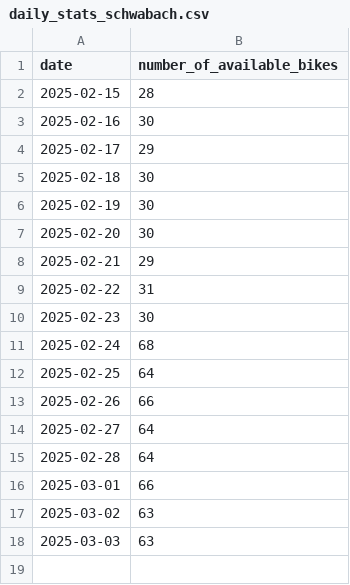
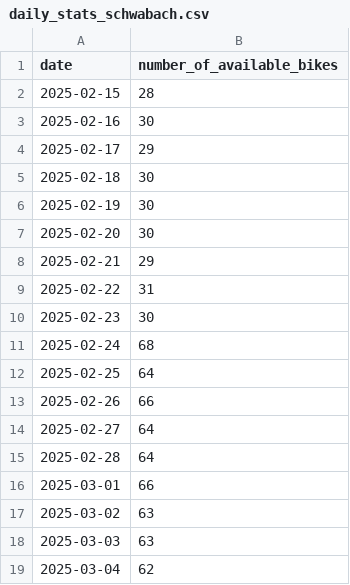
Before and after one commit to BernhardSchiffer/bike-network-analysis, a CSV file: vag-rad/stats/daily_stats_schwabach.csv, drawn as a sheet; the diff names each change by its address in the sheet, - before the commit and + after, or states it on an @@ line.

Commit message:
update daily stats

```diff
--- a/vag-rad/stats/daily_stats_schwabach.csv
+++ b/vag-rad/stats/daily_stats_schwabach.csv
+row 19: 2025-03-04 | 62
```
Also changed, not shown: vag-rad/stats/monthly_stats_fuerth.csv, vag-rad/stats/monthly_stats_nuernberg.csv, 10 other files.
